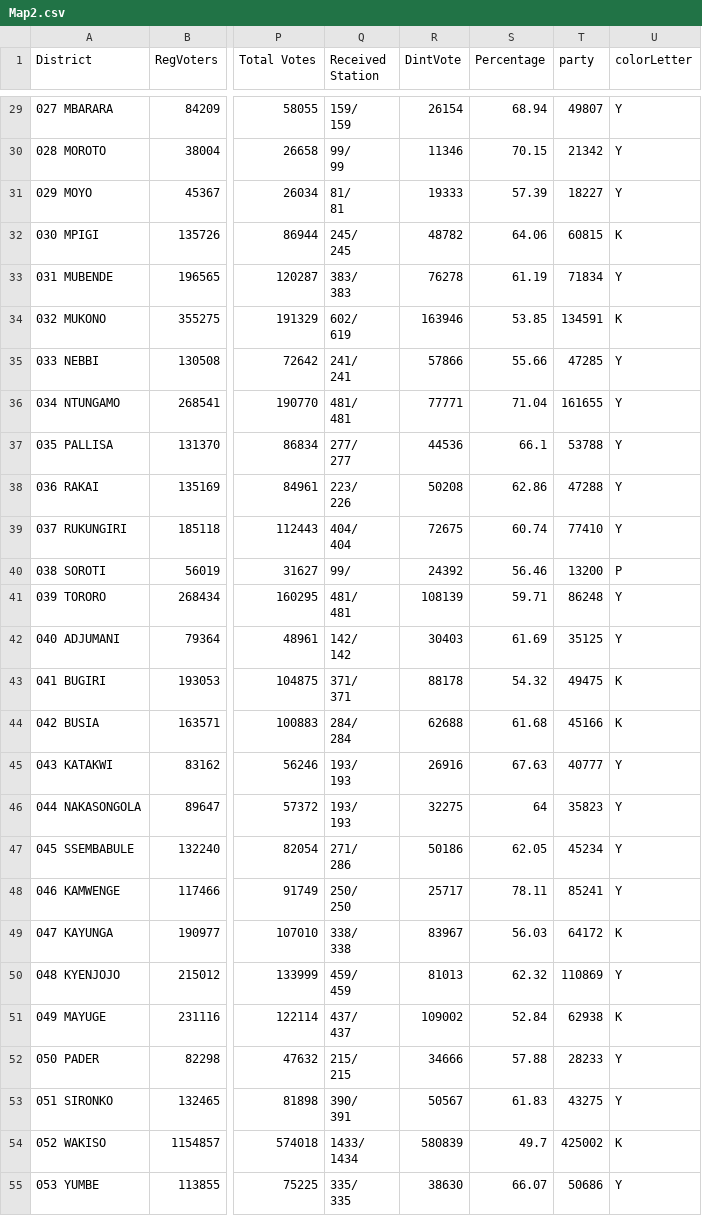
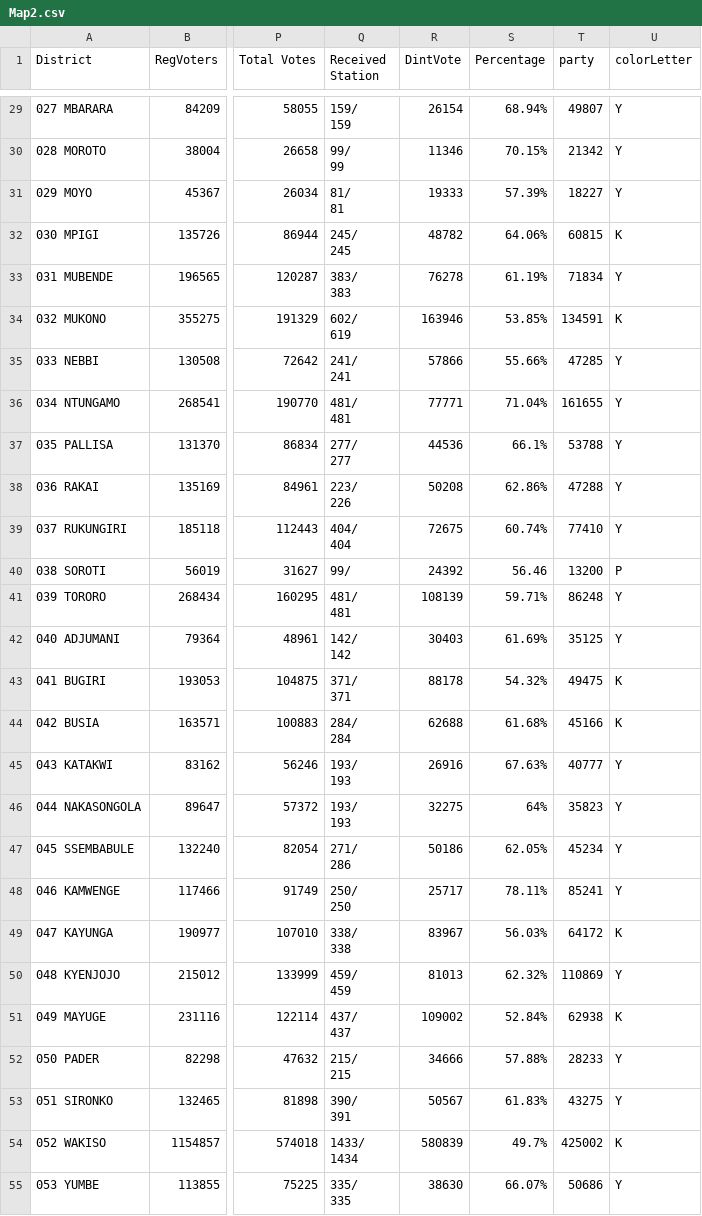
Before and after one commit to Kwagalakwe-Grace/Kwagalakwe-DataVisualization, a CSV file: Map2.csv, drawn as a sheet; only a part is shown, gaps mark what is left out; the diff covers the shown part only; the diff names each change by its address in the sheet, - before the commit and + after, or states it on an @@ line.

```diff
--- a/Map2.csv
+++ b/Map2.csv
-S29 (Percentage): 68.94
+S29 (Percentage): 68.94%
-S30 (Percentage): 70.15
+S30 (Percentage): 70.15%
-S31 (Percentage): 57.39
+S31 (Percentage): 57.39%
-S32 (Percentage): 64.06
+S32 (Percentage): 64.06%
-S33 (Percentage): 61.19
+S33 (Percentage): 61.19%
-S34 (Percentage): 53.85
+S34 (Percentage): 53.85%
-S35 (Percentage): 55.66
+S35 (Percentage): 55.66%
-S36 (Percentage): 71.04
+S36 (Percentage): 71.04%
-S37 (Percentage): 66.1
+S37 (Percentage): 66.1%
-S38 (Percentage): 62.86
+S38 (Percentage): 62.86%
-S39 (Percentage): 60.74
+S39 (Percentage): 60.74%
-S41 (Percentage): 59.71
+S41 (Percentage): 59.71%
-S42 (Percentage): 61.69
+S42 (Percentage): 61.69%
-S43 (Percentage): 54.32
+S43 (Percentage): 54.32%
-S44 (Percentage): 61.68
+S44 (Percentage): 61.68%
-S45 (Percentage): 67.63
+S45 (Percentage): 67.63%
-S46 (Percentage): 64
+S46 (Percentage): 64%
-S47 (Percentage): 62.05
+S47 (Percentage): 62.05%
-S48 (Percentage): 78.11
+S48 (Percentage): 78.11%
-S49 (Percentage): 56.03
+S49 (Percentage): 56.03%
-S50 (Percentage): 62.32
+S50 (Percentage): 62.32%
-S51 (Percentage): 52.84
+S51 (Percentage): 52.84%
-S52 (Percentage): 57.88
+S52 (Percentage): 57.88%
-S53 (Percentage): 61.83
+S53 (Percentage): 61.83%
-S54 (Percentage): 49.7
+S54 (Percentage): 49.7%
-S55 (Percentage): 66.07
+S55 (Percentage): 66.07%
```
Also changed, not shown: 118 edited cells elsewhere in this file.
